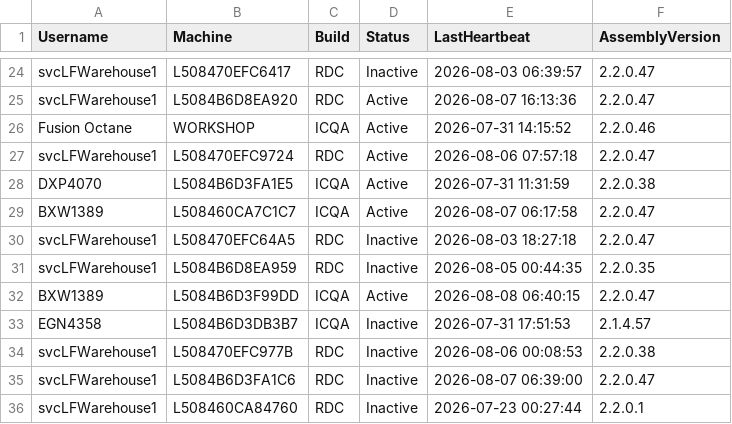
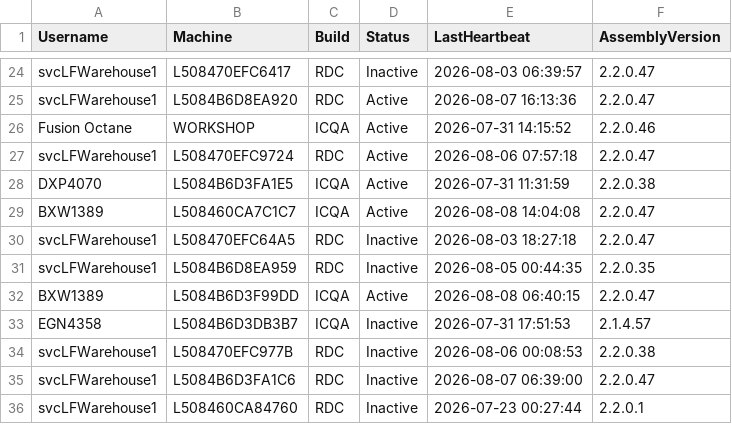
Before and after one commit to ixservices-bit/ixservices.github.io, a CSV file: data/UserUsage.csv, drawn as a sheet; only a part is shown, gaps mark what is left out.

```diff
--- a/data/UserUsage.csv
+++ b/data/UserUsage.csv
@@ -28,3 +28,3 @@ svcLFWarehouse1,L508470EFC9724,RDC,Active,2026-08-06 07:57:18,2.2.0.47
 DXP4070,L5084B6D3FA1E5,ICQA,Active,2026-07-31 11:31:59,2.2.0.38
-BXW1389,L508460CA7C1C7,ICQA,Active,2026-08-07 06:17:58,2.2.0.47
+BXW1389,L508460CA7C1C7,ICQA,Active,2026-08-08 14:04:08,2.2.0.47
 svcLFWarehouse1,L508470EFC64A5,RDC,Inactive,2026-08-03 18:27:18,2.2.0.47
```
Also changed, not shown: data/FeatureUsage.csv, 1 other file.
